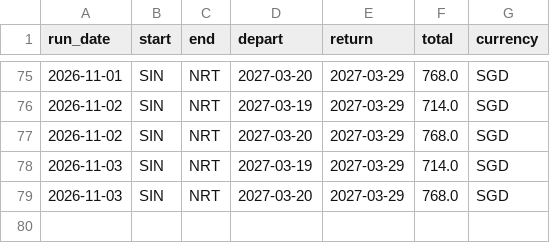
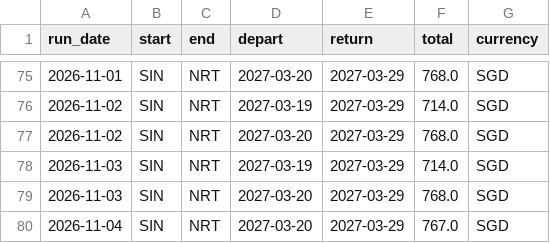
Before and after one commit to Th-429B/FlightsPriceFinder, a CSV file: data/history-narita-mar2027.csv, drawn as a sheet; only a part is shown, gaps mark what is left out; the diff names each change by its address in the sheet, - before the commit and + after, or states it on an @@ line.

```diff
--- a/data/history-narita-mar2027.csv
+++ b/data/history-narita-mar2027.csv
+row 80: 2026-11-04 | SIN | NRT | 2027-03-20 | 2027-03-29 | 767.0 | SGD
```
